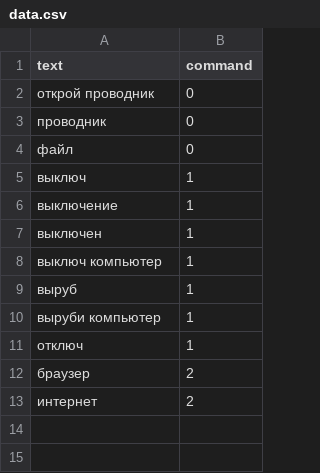
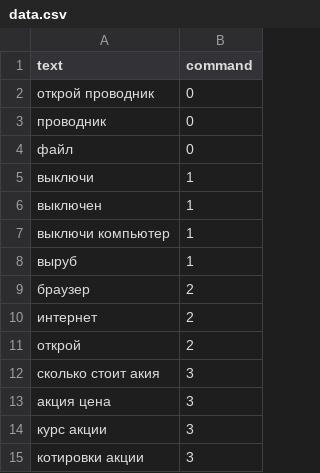
Before and after one commit to LilTenImat/shiny-waddle, a CSV file: data.csv, drawn as a sheet.

```diff
--- a/data.csv
+++ b/data.csv
@@ -4,10 +4,12 @@ text,command
 "файл", 0
-"выключ", 1
-"выключение", 1
+"выключи", 1
 "выключен", 1
-"выключ компьютер", 1
+"выключи компьютер", 1
 "выруб", 1
-"выруби компьютер", 1
-"отключ", 1
 "браузер", 2
 "интернет", 2
+"открой", 2
+"сколько стоит акия", 3
+"акция цена", 3
+"курс акции", 3
+"котировки акции", 3
```
Also changed, not shown: 5 other files.
